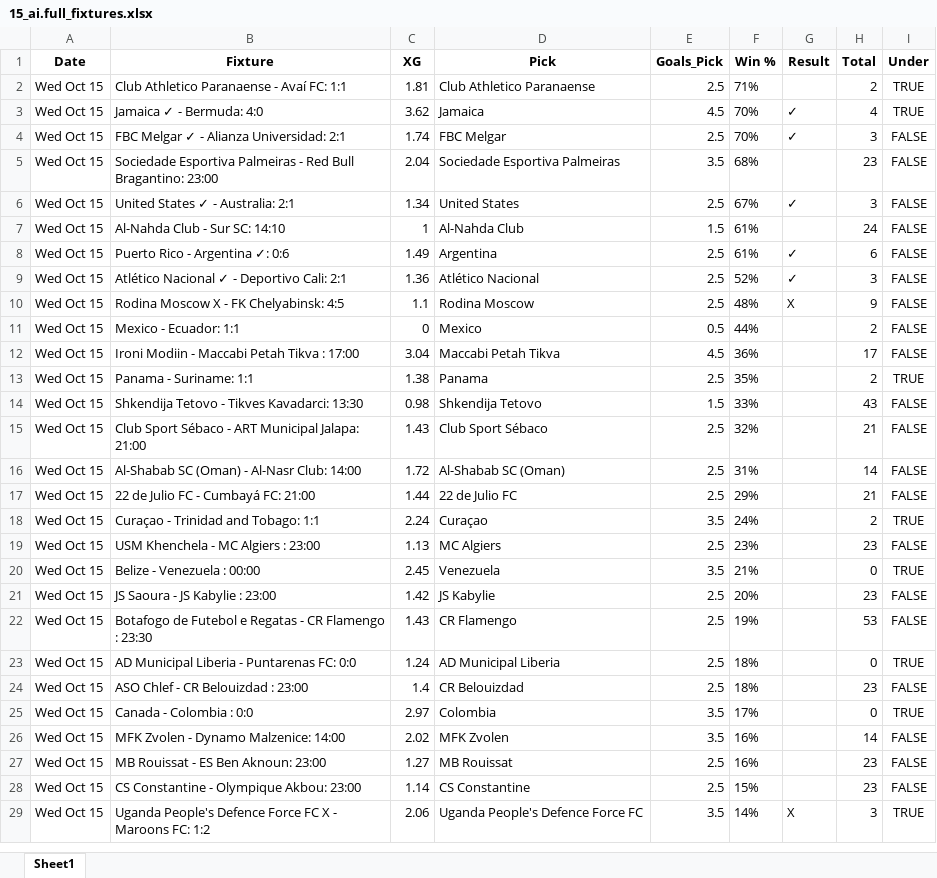
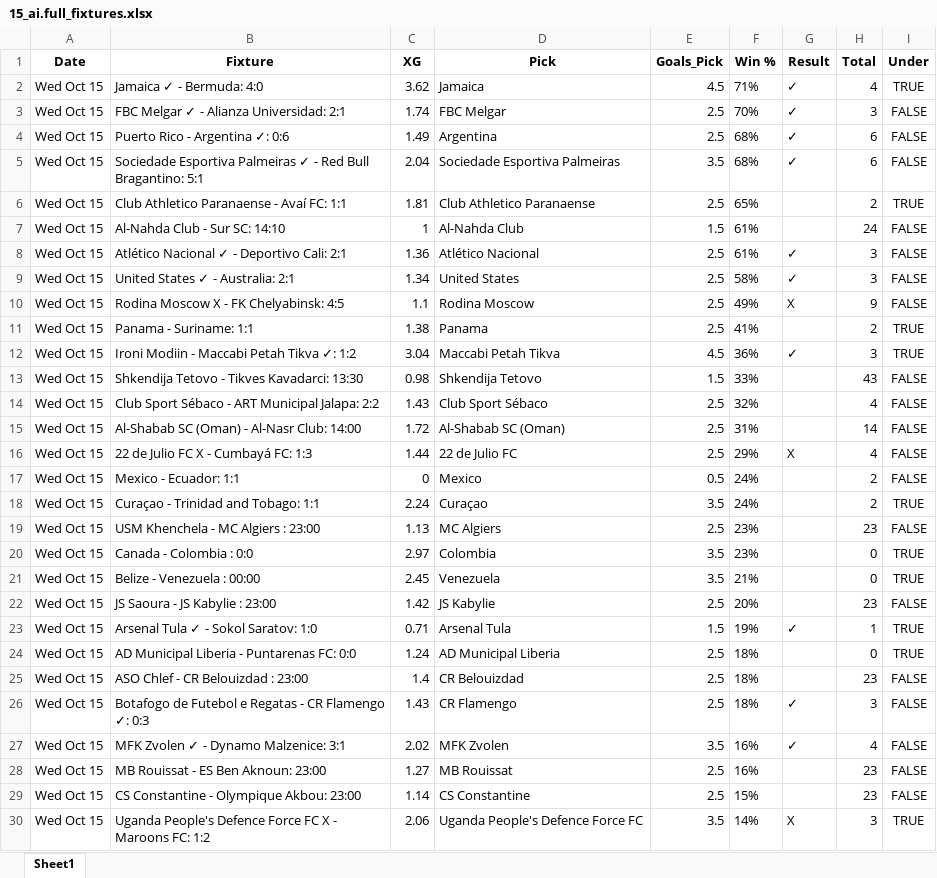
Before and after one commit to aidasez/aiaigam2, an Excel workbook: 2025-10-15/15_ai.full_fixtures.xlsx, sheet Sheet1, drawn as a sheet; only a part is shown; values as stored, in another font and other column widths than the file's, no borders; removed rows and columns are numbered as before the commit, all else as after; the diff covers the shown part only; the diff names each change by its address in the sheet, - before the commit and + after, or states it on an @@ line.

```diff
--- a/2025-10-15/15_ai.full_fixtures.xlsx (sheet Sheet1)
+++ b/2025-10-15/15_ai.full_fixtures.xlsx (sheet Sheet1)
-row 2: Wed Oct 15 | Club Athletico Paranaense - Avaí FC: 1:1 | 1.81 | Club Athletico Paranaense | 2.5 | 71% |  | 2 | TRUE
-F2 (Win %): 70%
+F2 (Win %): 71%
+row 4: Wed Oct 15 | Puerto Rico - Argentina ✓: 0:6 | 1.49 | Argentina | 2.5 | 68% | ✓ | 6 | FALSE
-B5 (Fixture): …Esportiva Palmeiras - Red Bull Bragantino: 23:00
+B5 (Fixture): …Esportiva Palmeiras ✓ - Red Bull Bragantino: 5:1
-G5 (Result): (empty)
+G5 (Result): ✓
-H5 (Total): 23
+H5 (Total): 6
-row 6: Wed Oct 15 | United States ✓ - Australia: 2:1 | 1.34 | United States | 2.5 | 67% | ✓ | 3 | FALSE
+row 6: Wed Oct 15 | Club Athletico Paranaense - Avaí FC: 1:1 | 1.81 | Club Athletico Paranaense | 2.5 | 65% |  | 2 | TRUE
-row 8: Wed Oct 15 | Puerto Rico - Argentina ✓: 0:6 | 1.49 | Argentina | 2.5 | 61% | ✓ | 6 | FALSE
-F8 (Win %): 52%
+F8 (Win %): 61%
+row 9: Wed Oct 15 | United States ✓ - Australia: 2:1 | 1.34 | United States | 2.5 | 58% | ✓ | 3 | FALSE
-F10 (Win %): 48%
+F10 (Win %): 49%
-row 11: Wed Oct 15 | Mexico - Ecuador: 1:1 | 0 | Mexico | 0.5 | 44% |  | 2 | FALSE
-row 12: Wed Oct 15 | Ironi Modiin - Maccabi Petah Tikva : 17:00 | 3.04 | Maccabi Petah Tikva | 4.5 | 36% |  | 17 | FALSE
-F11 (Win %): 35%
+F11 (Win %): 41%
+row 12: Wed Oct 15 | Ironi Modiin - Maccabi Petah Tikva ✓: 1:2 | 3.04 | Maccabi Petah Tikva | 4.5 | 36% | ✓ | 3 | TRUE
-B14 (Fixture): …Municipal Jalapa: 21:00
+B14 (Fixture): …Municipal Jalapa: 2:2
-H14 (Total): 21
+H14 (Total): 4
-B16 (Fixture): 22 de Julio FC - Cumbayá FC: 21:00
+B16 (Fixture): 22 de Julio FC X - Cumbayá FC: 1:3
-G16 (Result): (empty)
+G16 (Result): X
-H16 (Total): 21
+H16 (Total): 4
+row 17: Wed Oct 15 | Mexico - Ecuador: 1:1 | 0 | Mexico | 0.5 | 24% |  | 2 | FALSE
+row 20: Wed Oct 15 | Canada - Colombia : 0:0 | 2.97 | Colombia | 3.5 | 23% |  | 0 | TRUE
-row 22: Wed Oct 15 | Botafogo de Futebol e Regatas - CR Flamengo : 23:30 | 1.43 | CR Flamengo | 2.5 | 19% |  | 53 | FALSE
+row 23: Wed Oct 15 | Arsenal Tula ✓ - Sokol Saratov: 1:0 | 0.71 | Arsenal Tula | 1.5 | 19% | ✓ | 1 | TRUE
-row 25: Wed Oct 15 | Canada - Colombia : 0:0 | 2.97 | Colombia | 3.5 | 17% |  | 0 | TRUE
+row 26: Wed Oct 15 | Botafogo de Futebol e Regatas - CR Flamengo ✓: 0:3 | 1.43 | CR Flamengo | 2.5 | 18% | ✓ | 3 | FALSE
-B27 (Fixture): MFK Zvolen - Dynamo Malzenice: 14:00
+B27 (Fixture): MFK Zvolen ✓ - Dynamo Malzenice: 3:1
-G27 (Result): (empty)
+G27 (Result): ✓
-H27 (Total): 14
+H27 (Total): 4
```
Also changed, not shown: 4 added rows, 2 removed rows and 4 edited cells elsewhere in this sheet, 2025-10-15/15_combined_confidence.xlsx, 2025-10-15/15_fixtures.xlsx, 10 other files.
